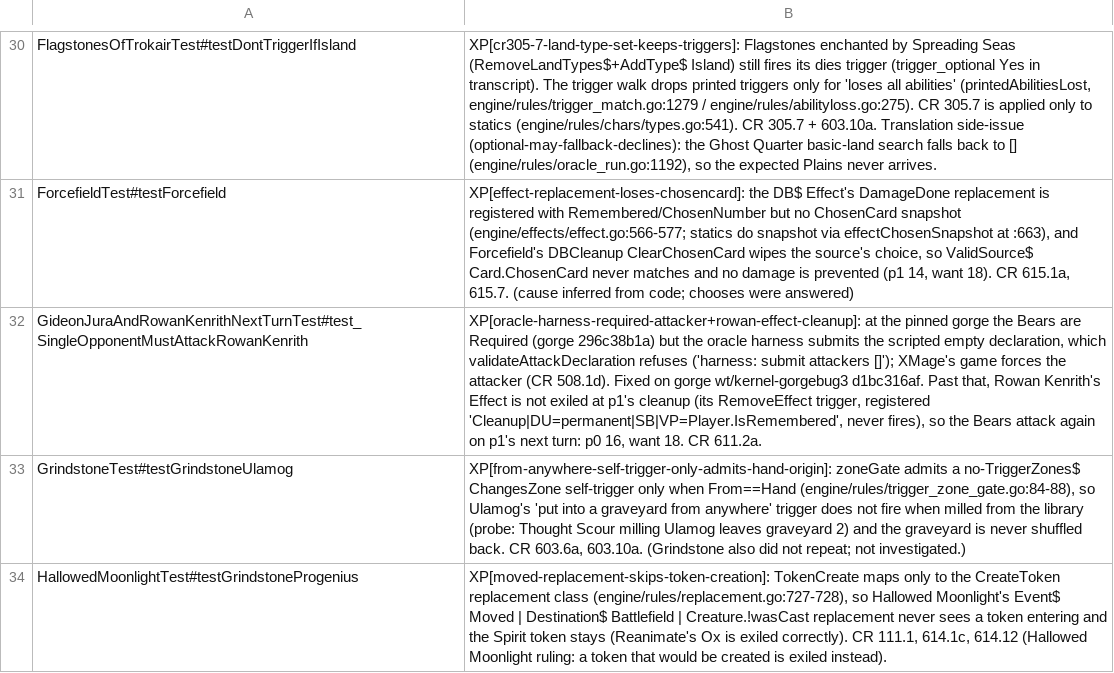
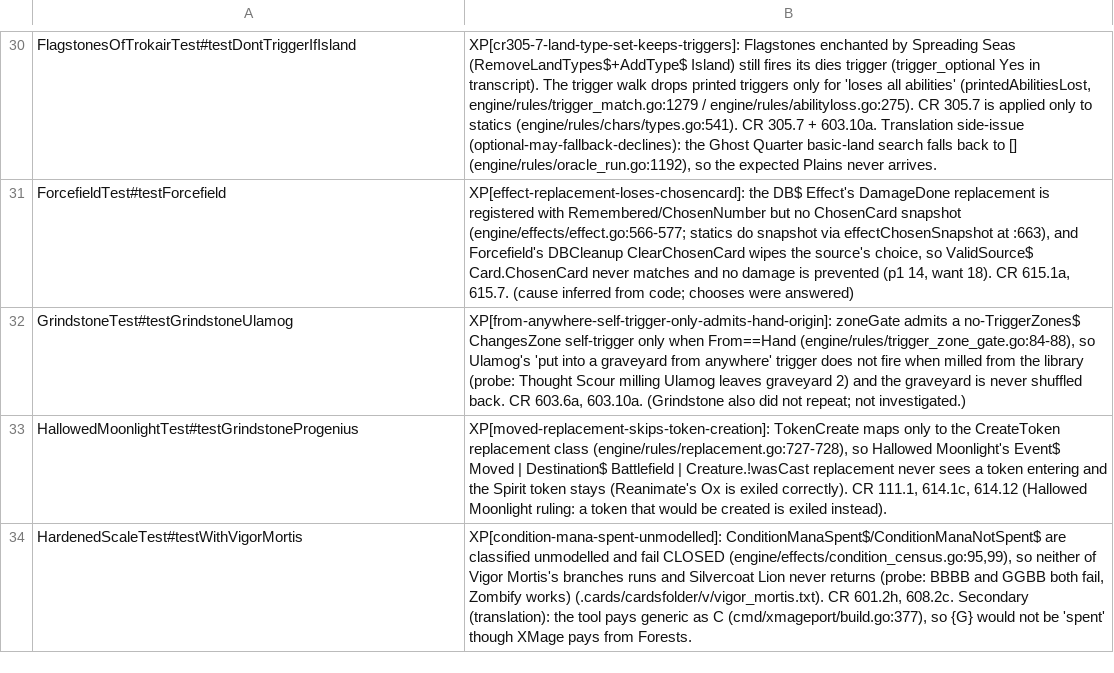
Before and after one commit to adams-shaun/gorge-compliance, a TSV file: cmd/xmageport/known_bugs.tsv, drawn as a sheet; only a part is shown, gaps mark what is left out; the shorter side is filled out with more unchanged rows; the diff names each change by its address in the sheet, - before the commit and + after, or states it on an @@ line.

Commit message:
retire GideonJuraAndRowanKenrithNextTurnTest test_SingleOpponentMustAttackRowanKenrith's known_bug row (gorge c7086cf46 with d1bc316af, CR 508.1d / 611.2a)

```diff
--- a/cmd/xmageport/known_bugs.tsv
+++ b/cmd/xmageport/known_bugs.tsv
-row 32: GideonJuraAndRowanKenrithNextTurnTest#test_SingleOpponentMustAttackRowanKenrith | XP[oracle-harness-required-attacker+rowan-effect-cleanup]: at the pinned gorge the Bears are Required (gorge 296c38b1a) but the oracle harness submits the scripted empty declaration, which validateAttackDeclaration refuses ('harness: submit attackers []'); XMage's game forces the attacker (CR 508.1d). Fixed on gorge wt/kernel-gorgebug3 d1bc316af. Past that, Rowan Kenrith's Effect is not exiled at p1's cleanup (its RemoveEffect trigger, registered 'Cleanup|DU=permanent|SB|VP=Player.IsRemembered', never fires), so the Bears attack again on p1's next turn: p0 16, want 18. CR 611.2a.
```
Also changed, not shown: 1 other file.
